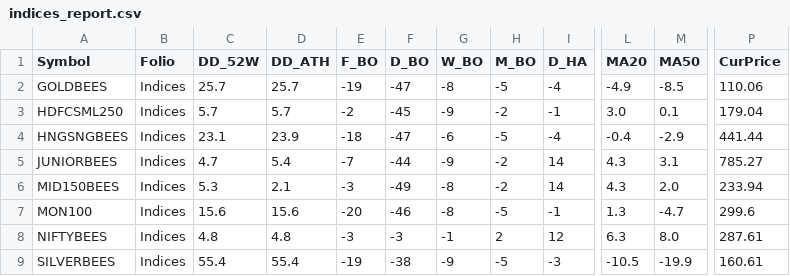
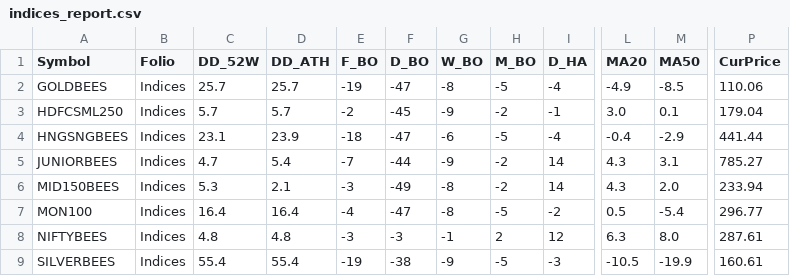
Before and after one commit to aypaninv/market-dashboard, a CSV file: indices_report.csv, drawn as a sheet; only a part is shown, gaps mark what is left out; the diff names each change by its address in the sheet, - before the commit and + after, or states it on an @@ line.

```diff
--- a/indices_report.csv
+++ b/indices_report.csv
-C7 (DD_52W): 15.6
+C7 (DD_52W): 16.4
-D7 (DD_ATH): 15.6
+D7 (DD_ATH): 16.4
-E7 (F_BO): -20
+E7 (F_BO): -4
-F7 (D_BO): -46
+F7 (D_BO): -47
-I7 (D_HA): -1
+I7 (D_HA): -2
-L7 (MA20): 1.3
+L7 (MA20): 0.5
-M7 (MA50): -4.7
+M7 (MA50): -5.4
-P7 (CurPrice): 299.6
+P7 (CurPrice): 296.77
```
Also changed, not shown: nse_data/sector_daily.csv, nse_data/sector_monthly.csv, 8 other files.
